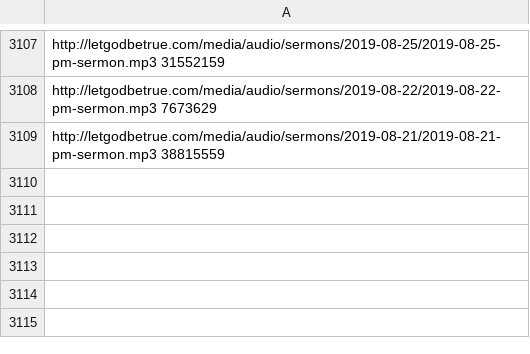
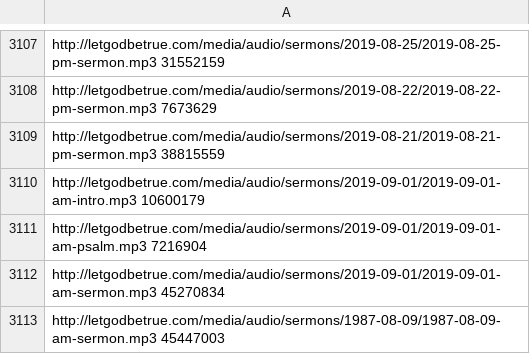
Before and after one commit to Tertioptus/LetGodBeTrue, a CSV file: size-cache.csv, drawn as a sheet; only a part is shown, gaps mark what is left out; the diff names each change by its address in the sheet, - before the commit and + after, or states it on an @@ line.

```diff
--- a/size-cache.csv
+++ b/size-cache.csv
+row 3110: http://letgodbetrue.com/media/audio/sermons/2019-09-01/2019-09-01-am-intro.mp3 10600179
+row 3111: http://letgodbetrue.com/media/audio/sermons/2019-09-01/2019-09-01-am-psalm.mp3 7216904
+row 3112: http://letgodbetrue.com/media/audio/sermons/2019-09-01/2019-09-01-am-sermon.mp3 45270834
+row 3113: http://letgodbetrue.com/media/audio/sermons/1987-08-09/1987-08-09-am-sermon.mp3 45447003
```
Also changed, not shown: 1 other file.
